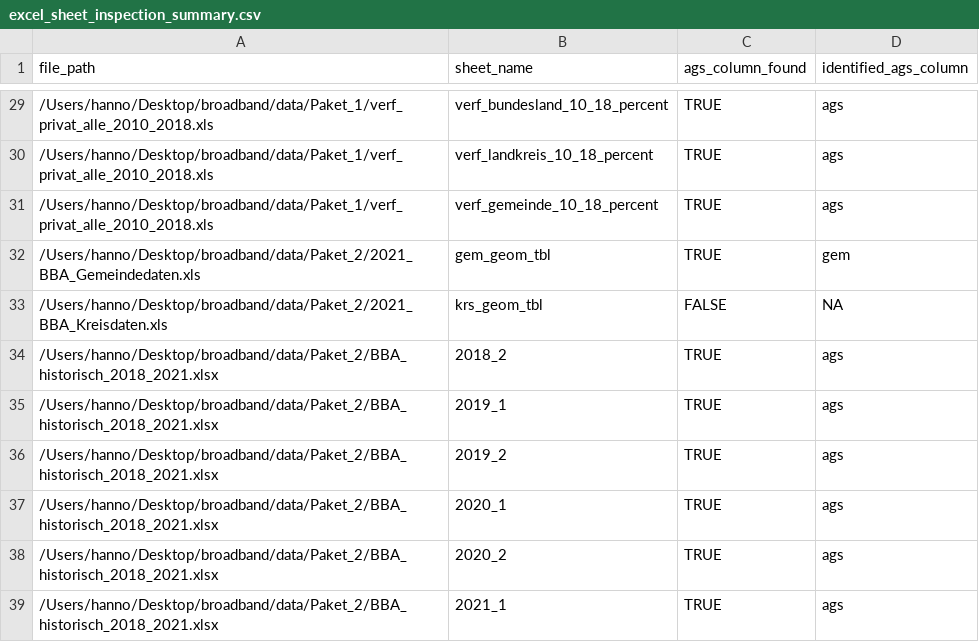
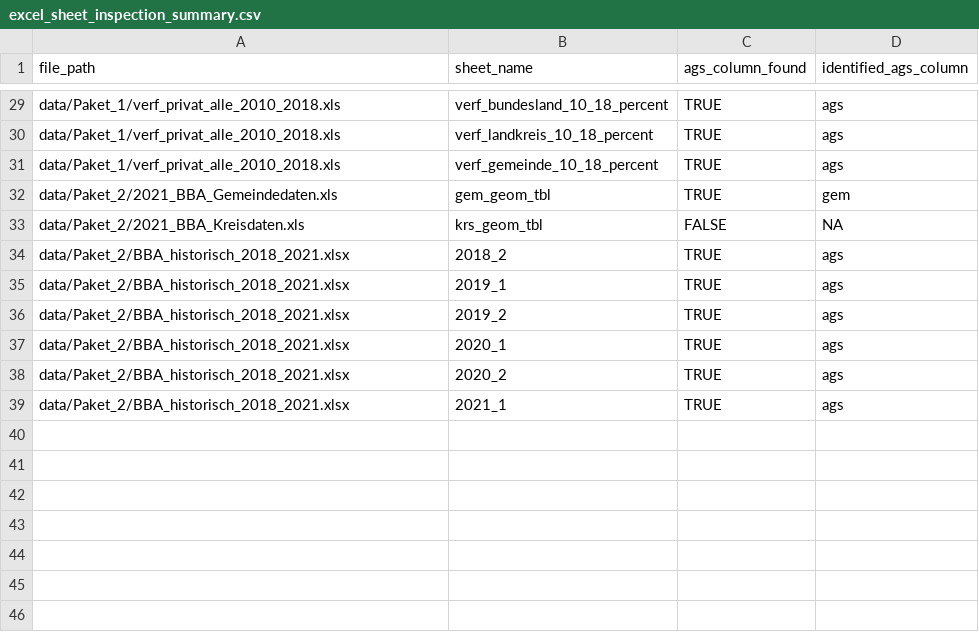
Before and after one commit to hhilbig/broadband, a CSV file: output/excel_sheet_inspection_summary.csv, drawn as a sheet; only a part is shown, gaps mark what is left out; the diff covers the shown part only.

Commit message:
Fix broadband panel data pipeline

```diff
--- a/output/excel_sheet_inspection_summary.csv
+++ b/output/excel_sheet_inspection_summary.csv
@@ -29,11 +29,11 @@
-"/Users/hanno/Desktop/broadband/data/Paket_1/verf_privat_alle_2010_2018.xls","verf_bundesland_10_18_percent",TRUE,"ags"
-"/Users/hanno/Desktop/broadband/data/Paket_1/verf_privat_alle_2010_2018.xls","verf_landkreis_10_18_percent",TRUE,"ags"
-"/Users/hanno/Desktop/broadband/data/Paket_1/verf_privat_alle_2010_2018.xls","verf_gemeinde_10_18_percent",TRUE,"ags"
-"/Users/hanno/Desktop/broadband/data/Paket_2/2021_BBA_Gemeindedaten.xls","gem_geom_tbl",TRUE,"gem"
-"/Users/hanno/Desktop/broadband/data/Paket_2/2021_BBA_Kreisdaten.xls","krs_geom_tbl",FALSE,NA
-"/Users/hanno/Desktop/broadband/data/Paket_2/BBA_historisch_2018_2021.xlsx","2018_2",TRUE,"ags"
-"/Users/hanno/Desktop/broadband/data/Paket_2/BBA_historisch_2018_2021.xlsx","2019_1",TRUE,"ags"
-"/Users/hanno/Desktop/broadband/data/Paket_2/BBA_historisch_2018_2021.xlsx","2019_2",TRUE,"ags"
-"/Users/hanno/Desktop/broadband/data/Paket_2/BBA_historisch_2018_2021.xlsx","2020_1",TRUE,"ags"
-"/Users/hanno/Desktop/broadband/data/Paket_2/BBA_historisch_2018_2021.xlsx","2020_2",TRUE,"ags"
-"/Users/hanno/Desktop/broadband/data/Paket_2/BBA_historisch_2018_2021.xlsx","2021_1",TRUE,"ags"
+"data/Paket_1/verf_privat_alle_2010_2018.xls","verf_bundesland_10_18_percent",TRUE,"ags"
+"data/Paket_1/verf_privat_alle_2010_2018.xls","verf_landkreis_10_18_percent",TRUE,"ags"
+"data/Paket_1/verf_privat_alle_2010_2018.xls","verf_gemeinde_10_18_percent",TRUE,"ags"
+"data/Paket_2/2021_BBA_Gemeindedaten.xls","gem_geom_tbl",TRUE,"gem"
+"data/Paket_2/2021_BBA_Kreisdaten.xls","krs_geom_tbl",FALSE,NA
+"data/Paket_2/BBA_historisch_2018_2021.xlsx","2018_2",TRUE,"ags"
+"data/Paket_2/BBA_historisch_2018_2021.xlsx","2019_1",TRUE,"ags"
+"data/Paket_2/BBA_historisch_2018_2021.xlsx","2019_2",TRUE,"ags"
+"data/Paket_2/BBA_historisch_2018_2021.xlsx","2020_1",TRUE,"ags"
+"data/Paket_2/BBA_historisch_2018_2021.xlsx","2020_2",TRUE,"ags"
+"data/Paket_2/BBA_historisch_2018_2021.xlsx","2021_1",TRUE,"ags"
```
Also changed, not shown: 27 edited cells elsewhere in this file, 27 other files.
